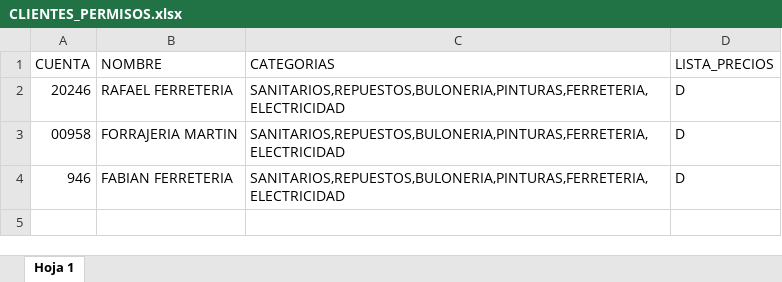
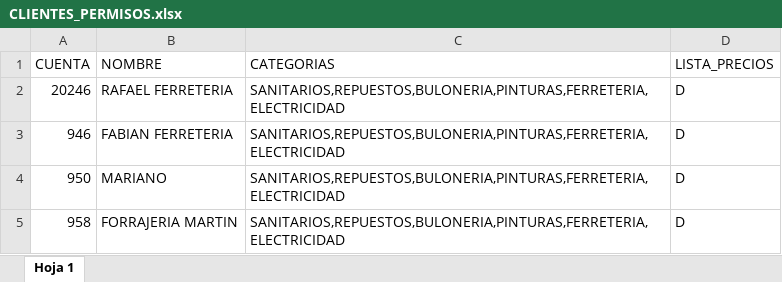
Before and after one commit to ferremax-cat/pinterest-f, an Excel workbook: excel/CLIENTES_PERMISOS.xlsx, sheet Hoja 1, drawn as a sheet; values as stored, in another font and other column widths than the file's, no borders; removed rows and columns are numbered as before the commit, all else as after; the diff names each change by its address in the sheet, - before the commit and + after, or states it on an @@ line.

```diff
--- a/excel/CLIENTES_PERMISOS.xlsx (sheet Hoja 1)
+++ b/excel/CLIENTES_PERMISOS.xlsx (sheet Hoja 1)
-row 3: 00958 | FORRAJERIA MARTIN | SANITARIOS,REPUESTOS,BULONERIA,PINTURAS,FERRETERIA,ELECTRICIDAD | D
+row 4: 950 | MARIANO | SANITARIOS,REPUESTOS,BULONERIA,PINTURAS,FERRETERIA,ELECTRICIDAD | D
+row 5: 958 | FORRAJERIA MARTIN | SANITARIOS,REPUESTOS,BULONERIA,PINTURAS,FERRETERIA,ELECTRICIDAD | D
```
Also changed, not shown: 9 other files.
